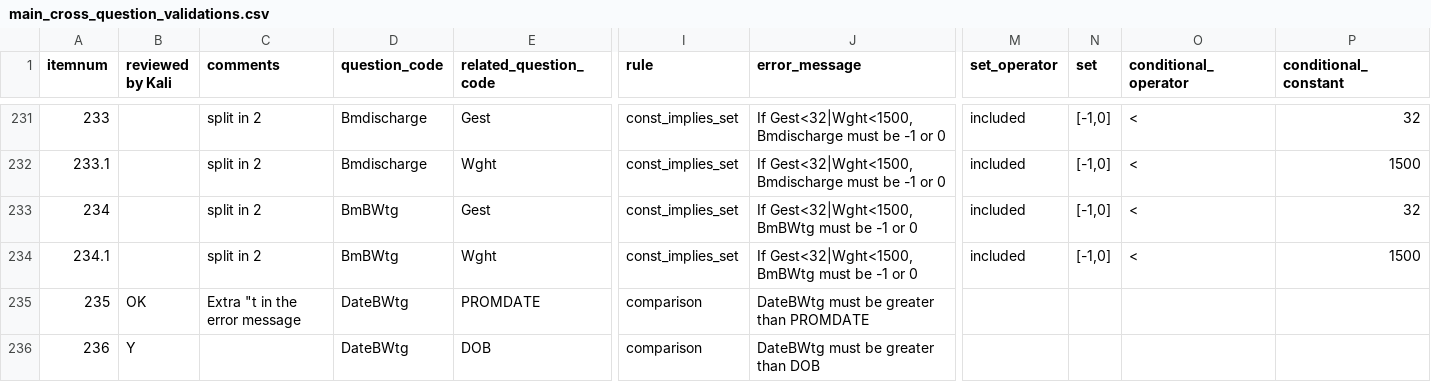
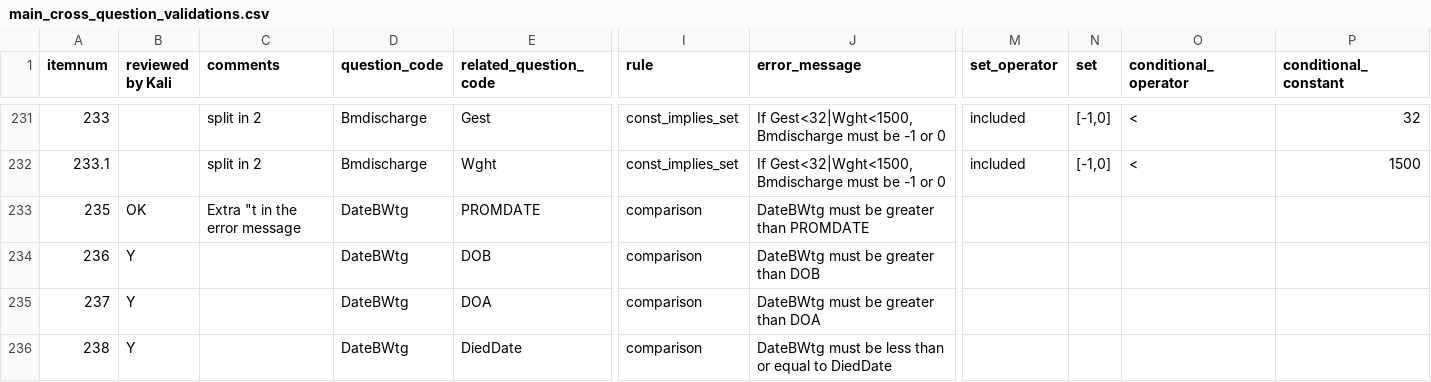
Before and after one commit to ryanbraganza/anznn, a CSV file: test_data/survey/real_survey/main_cross_question_validations.csv, drawn as a sheet; only a part is shown, gaps mark what is left out; the shorter side is filled out with more unchanged rows; rows hold the shown columns only; the diff names each change by its address in the sheet, - before the commit and + after, or states it on an @@ line.

Commit message:
Fixing CQV tests

```diff
--- a/test_data/survey/real_survey/main_cross_question_validations.csv
+++ b/test_data/survey/real_survey/main_cross_question_validations.csv
-row 233: 234 |  | split in 2 | BmBWtg | Gest | const_implies_set | If Gest<32|Wght<1500, BmBWtg must be -1 or 0 | included | [-1,0] | < | 32
-row 234: 234.1 |  | split in 2 | BmBWtg | Wght | const_implies_set | If Gest<32|Wght<1500, BmBWtg must be -1 or 0 | included | [-1,0] | < | 1500
```
Also changed, not shown: 6 other files.
